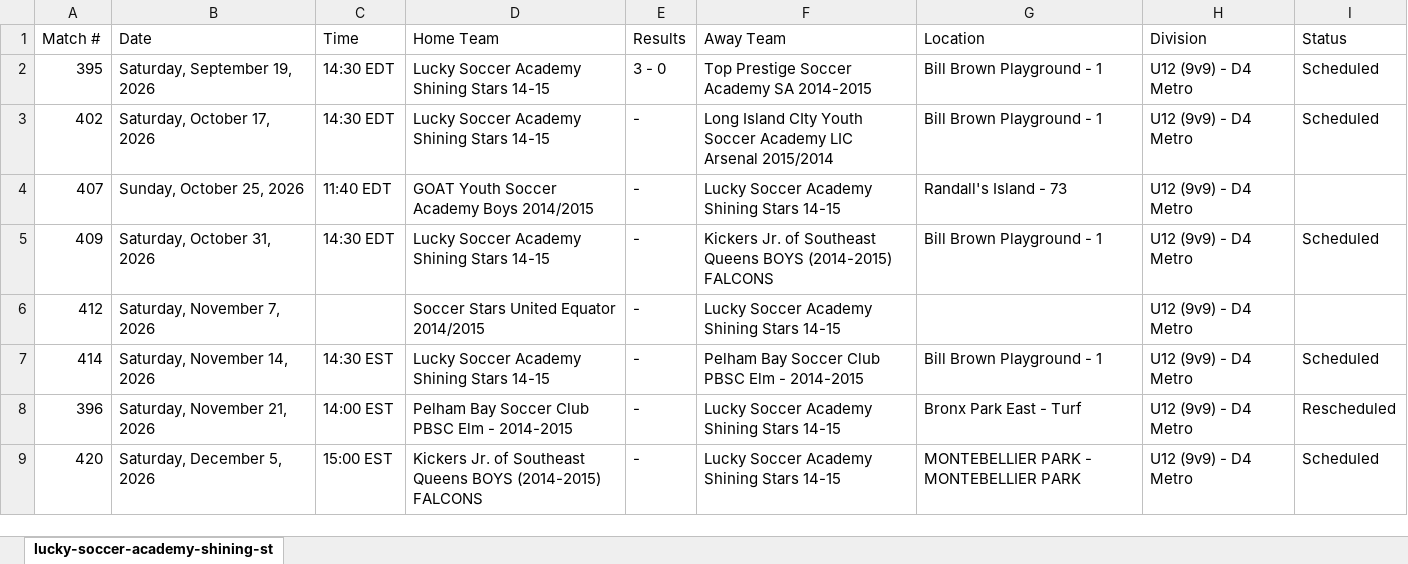
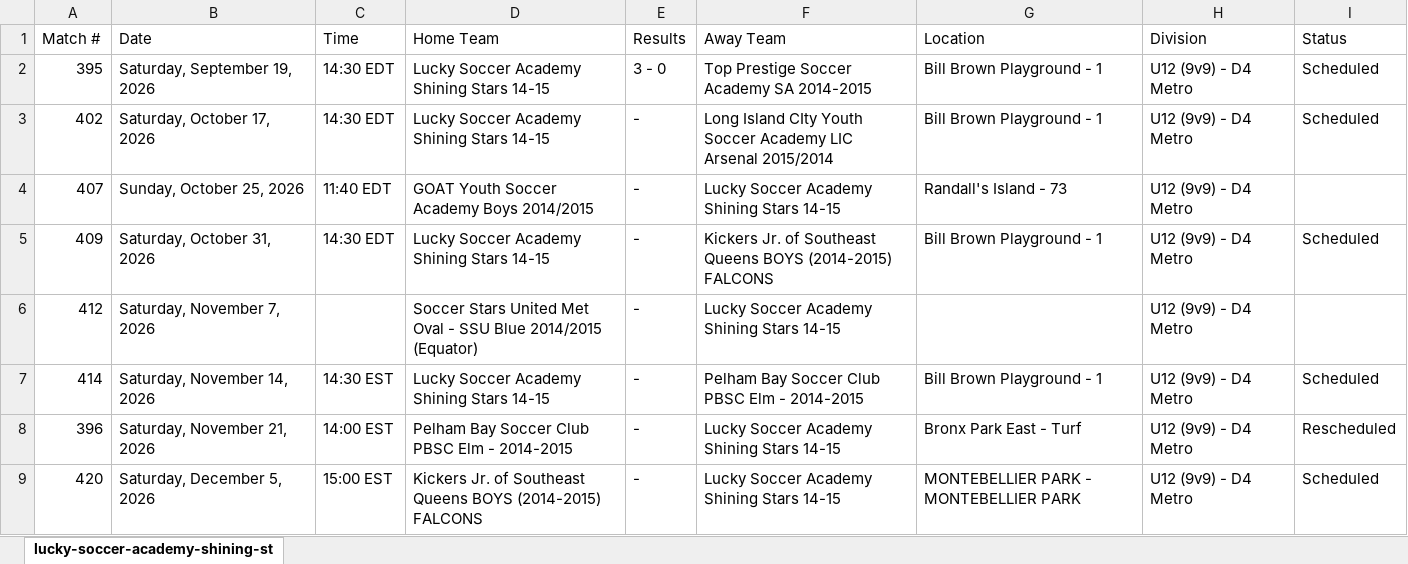
Before and after one commit to stevesimonsoccercoaching/soccercalendars, an Excel workbook: data/2026/cjsl/fall/lucky-soccer-academy-shining-stars-14-15.xlsx, sheet lucky-soccer-academy-shining-st, drawn as a sheet; values as stored, in another font and other column widths than the file's, no borders; the diff names each change by its address in the sheet, - before the commit and + after, or states it on an @@ line.

```diff
--- a/data/2026/cjsl/fall/lucky-soccer-academy-shining-stars-14-15.xlsx (sheet lucky-soccer-academy-shining-st)
+++ b/data/2026/cjsl/fall/lucky-soccer-academy-shining-stars-14-15.xlsx (sheet lucky-soccer-academy-shining-st)
-D6 (Home Team): …Stars United Equator 2014/2015
+D6 (Home Team): …Stars United Met Oval - SSU Blue 2014/2015 (Equator)
```
Also changed, not shown: data/2026/cjsl/fall/french-football-academy-2014-15-digne.xlsx, data/2026/cjsl/fall/metropolitan-oval-academy-brooklyn-2015-16-boys-u11-white.xlsx, 30 other files.
